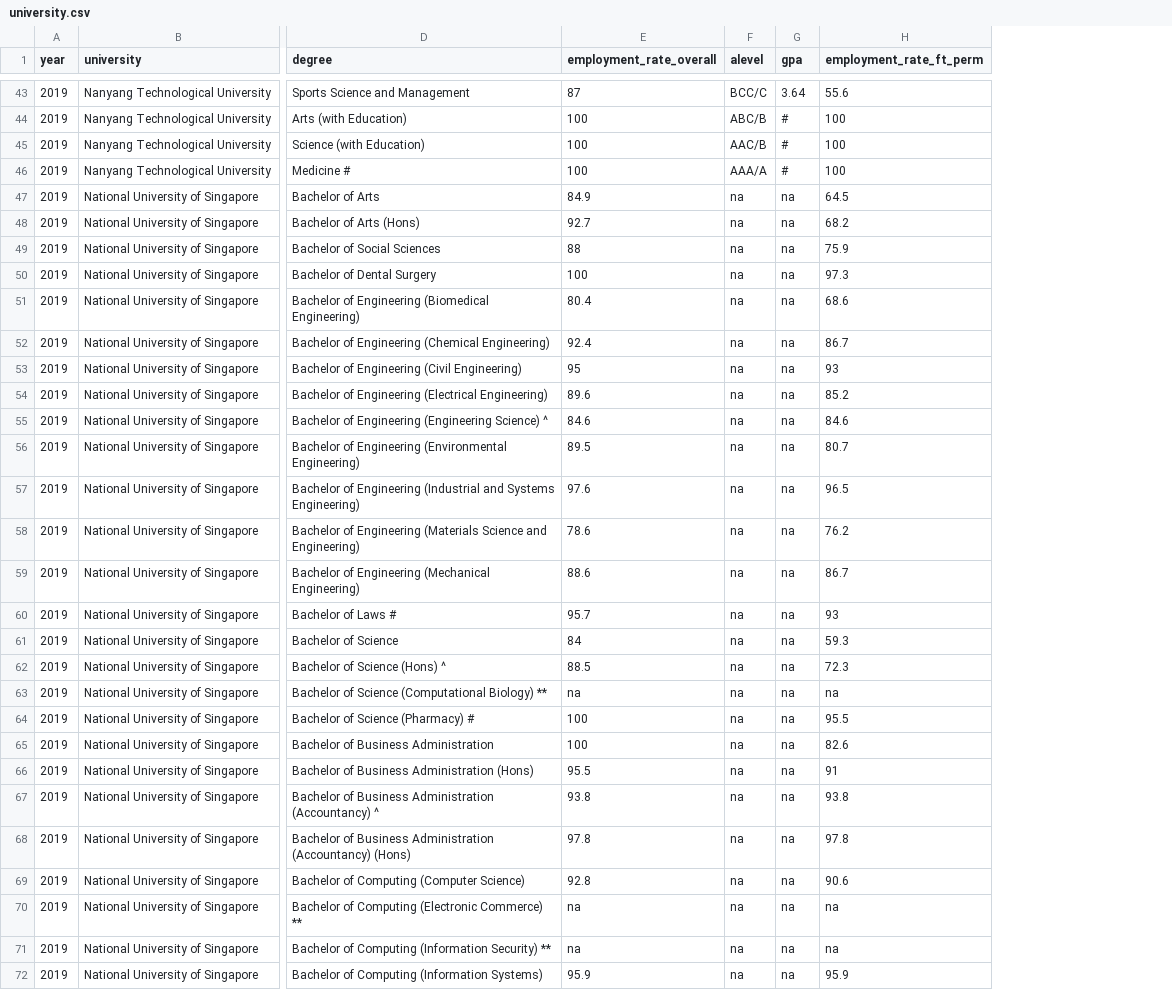
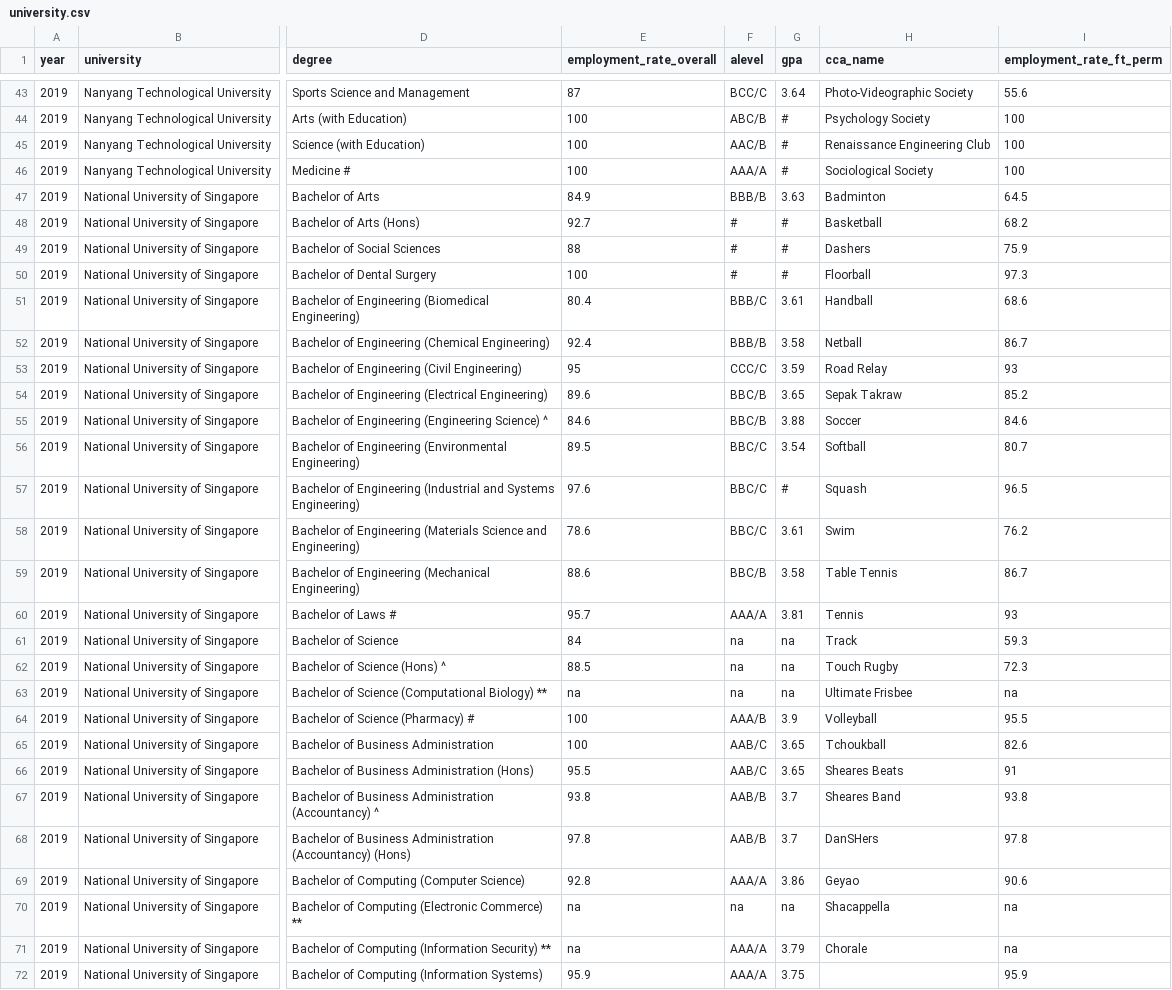
Before and after one commit to terrenceong/TeamNugget, a CSV file: TeamNugget_AndroidStudio_13102021/app/src/main/res/raw/university.csv, drawn as a sheet; only a part is shown, gaps mark what is left out; the diff covers the shown part only; the diff names each change by its address in the sheet, - before the commit and + after, or states it on an @@ line.

Commit message:
added data plus intake requirement list partial complete

```diff
--- a/TeamNugget_AndroidStudio_13102021/app/src/main/res/raw/university.csv
+++ b/TeamNugget_AndroidStudio_13102021/app/src/main/res/raw/university.csv
+column H (cca_name), rows 43-71: Photo-Videographic Society | Psychology Society | Renaissance Engineering Club | Sociological Society | Badminton | Basketball | Dashers | Floorball | Handball | Netball | Road Relay | Sepak Takraw | Soccer | Softball | Squash | Swim | Table Tennis | Tennis | Track | Touch Rugby | Ultimate Frisbee | Volleyball | Tchoukball | Sheares Beats | Sheares Band | DanSHers | Geyao | Shacappella | Chorale
-F47 (alevel): na
+F47 (alevel): BBB/B
-G47 (gpa): na
+G47 (gpa): 3.63
-F48:F50 (alevel): na
+F48:F50 (alevel): #
-G48:G50 (gpa): na
+G48:G50 (gpa): #
-F51 (alevel): na
+F51 (alevel): BBB/C
-G51 (gpa): na
+G51 (gpa): 3.61
-F52 (alevel): na
+F52 (alevel): BBB/B
-G52 (gpa): na
+G52 (gpa): 3.58
-F53 (alevel): na
+F53 (alevel): CCC/C
-G53 (gpa): na
+G53 (gpa): 3.59
-F54:F55 (alevel): na
+F54:F55 (alevel): BBC/B
-G54 (gpa): na
+G54 (gpa): 3.65
-G55 (gpa): na
+G55 (gpa): 3.88
-F56:F58 (alevel): na
+F56:F58 (alevel): BBC/C
-G56 (gpa): na
+G56 (gpa): 3.54
-G57 (gpa): na
+G57 (gpa): #
-G58 (gpa): na
+G58 (gpa): 3.61
-F59 (alevel): na
+F59 (alevel): BBC/B
-G59 (gpa): na
+G59 (gpa): 3.58
-F60 (alevel): na
+F60 (alevel): AAA/A
-G60 (gpa): na
+G60 (gpa): 3.81
-F64 (alevel): na
+F64 (alevel): AAA/B
-G64 (gpa): na
+G64 (gpa): 3.9
-F65:F66 (alevel): na
+F65:F66 (alevel): AAB/C
-G65:G66 (gpa): na
+G65:G66 (gpa): 3.65
-F67:F68 (alevel): na
+F67:F68 (alevel): AAB/B
-G67:G68 (gpa): na
+G67:G68 (gpa): 3.7
-F69 (alevel): na
+F69 (alevel): AAA/A
-G69 (gpa): na
+G69 (gpa): 3.86
-F71:F72 (alevel): na
+F71:F72 (alevel): AAA/A
-G71 (gpa): na
+G71 (gpa): 3.79
-G72 (gpa): na
+G72 (gpa): 3.75
```
Also changed, not shown: 44 edited cells elsewhere in this file, TeamNugget_AndroidStudio_13102021/app/src/main/res/raw/nyp_courses_nodesc.csv, 8 other files.
